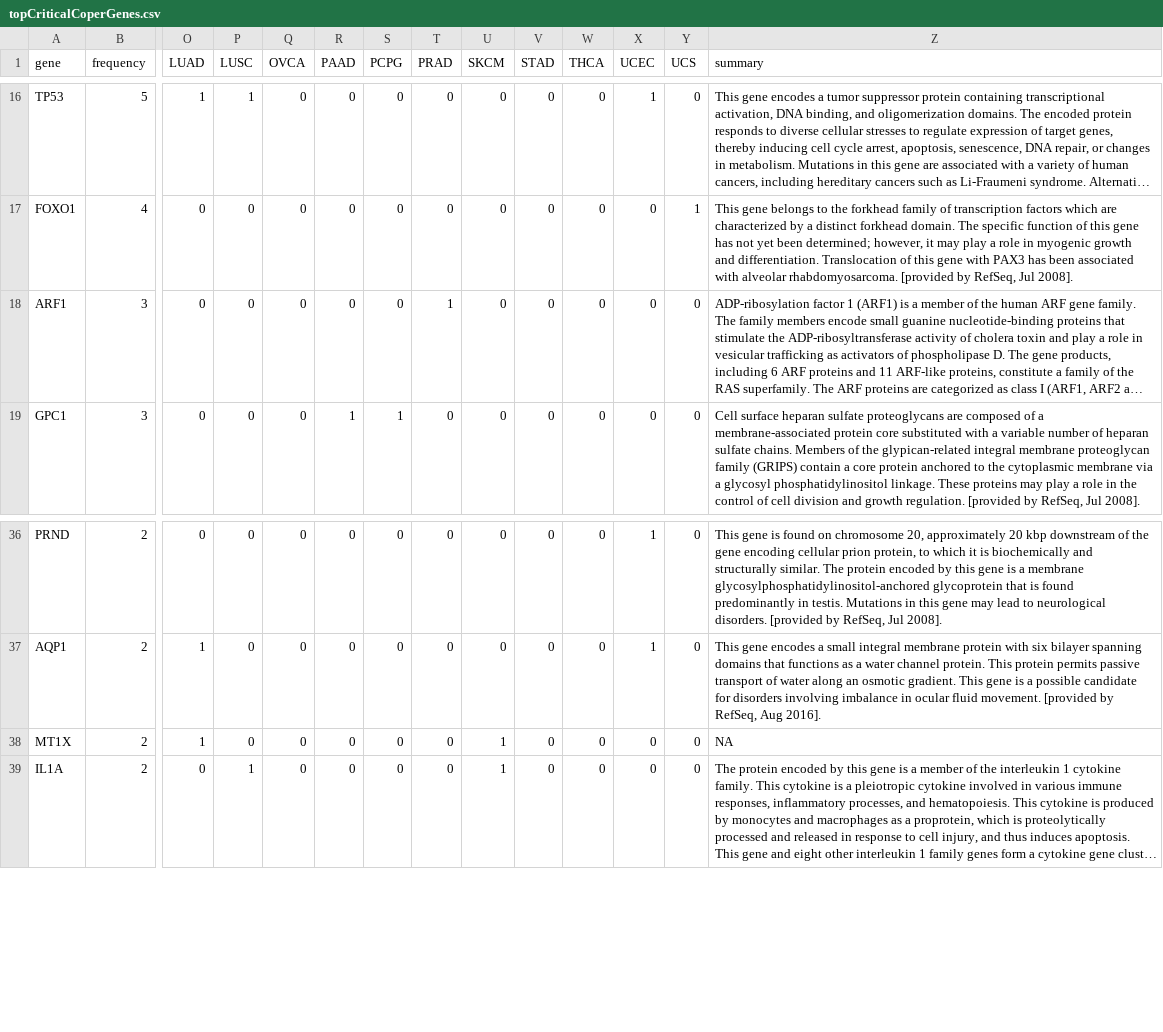
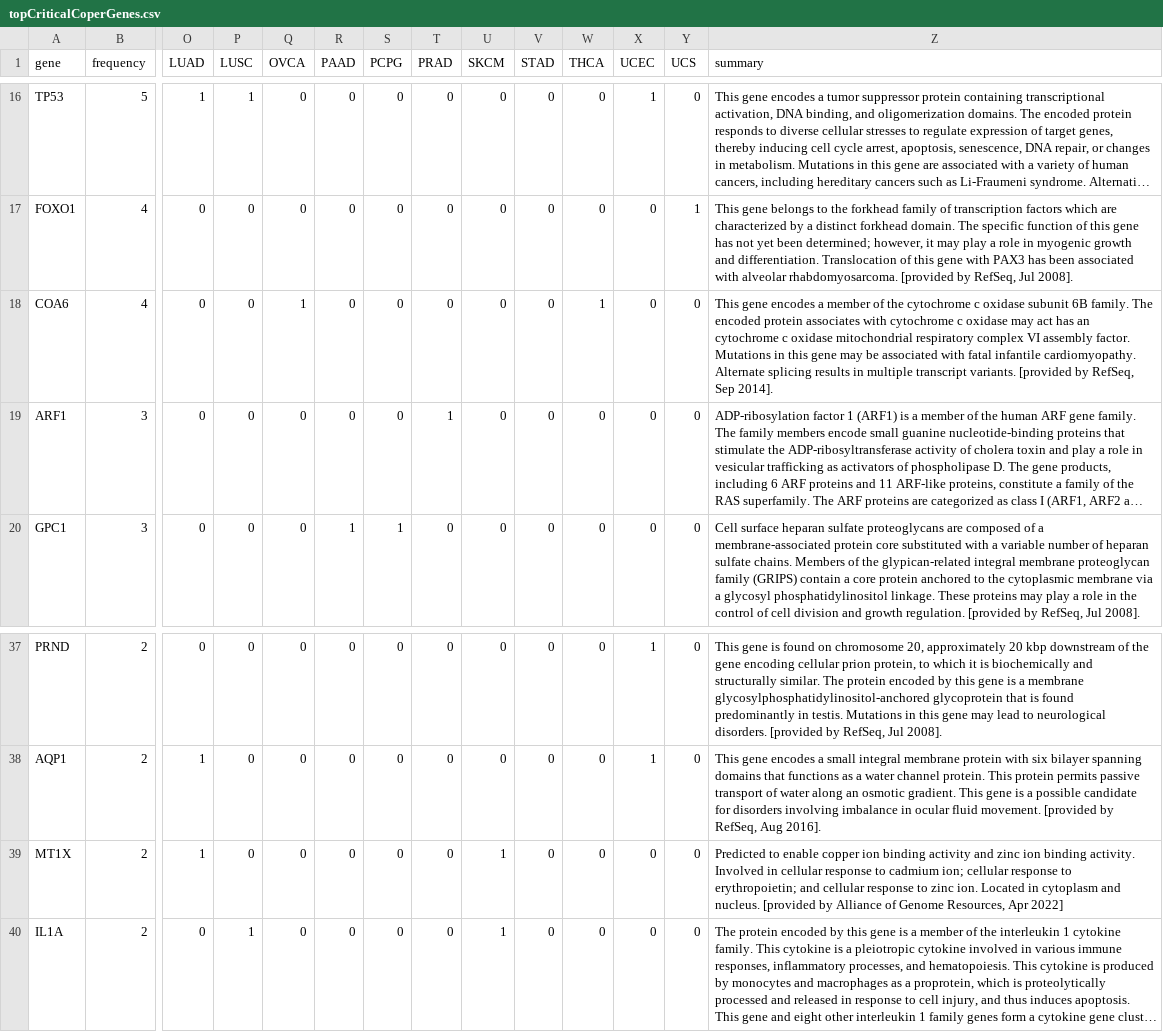
Before and after one commit to CCI-BIO/Pan-cancerAnalysis, a CSV file: Data/Output/topCriticalCoperGenes.csv, drawn as a sheet; only a part is shown, gaps mark what is left out; long unchanged cells end in …; addresses are those after the commit; rows hold the shown columns only; the diff names each change by its address in the sheet, - before the commit and + after, or states it on an @@ line.

```diff
--- a/Data/Output/topCriticalCoperGenes.csv
+++ b/Data/Output/topCriticalCoperGenes.csv
+row 18: COA6 | 4 | 0 | 0 | 1 | 0 | 0 | 0 | 0 | 0 | 1 | 0 | 0 | This gene encodes a member of the cytochrome c oxidase subunit 6B family. The encoded protein associates with cytochrome c oxidase may act has an cytochrome c oxidase mitochondrial respiratory complex VI assembly factor. Mutations in this gene may be associated with fatal infantile cardiomyopathy. Alternate splicing results in multiple transcript variants. [provided by RefSeq, Sep 2014].
-Z39 (summary): NA
+Z39 (summary): Predicted to enable copper ion binding activity and zinc ion binding activity. Involved in cellular response to cadmium ion; cellular response to erythropoietin; and cellular response to zinc ion. Located in cytoplasm and nucleus. [provided by Alliance of Genome Resources, Apr 2022]
```
Also changed, not shown: Data/Output/criticalCoperGenes.csv, Data/Output/criticalCopperGenesUpDown.csv, 5 other files.
